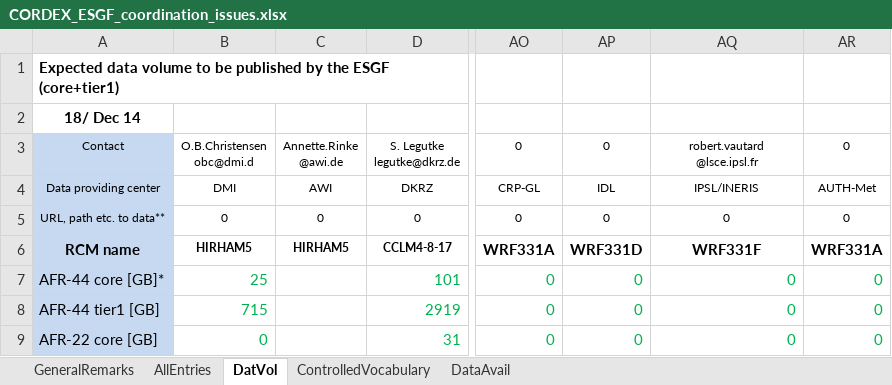
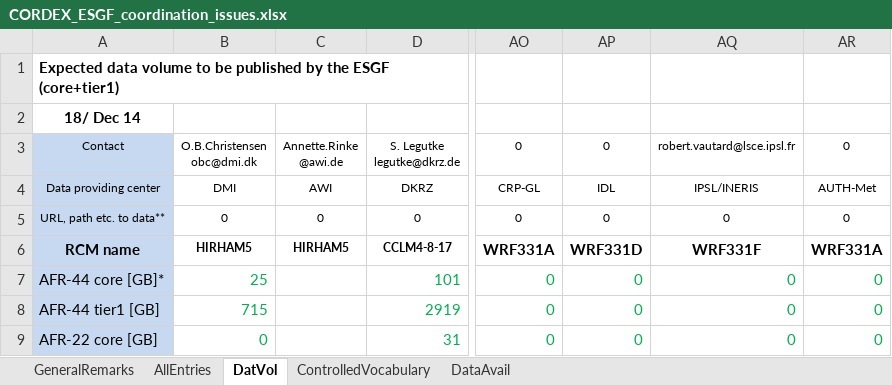
Before and after one commit to IS-ENES-Data/cordex, an Excel workbook: CORDEX_ESGF_coordination_issues.xlsx, sheet DatVol, drawn as a sheet; only a part is shown, gaps mark what is left out; values as stored, in another font and other column widths than the file's, no borders; ↵ is a line break in a cell; the diff names each change by its address in the sheet, - before the commit and + after, or states it on an @@ line.

```diff
--- a/CORDEX_ESGF_coordination_issues.xlsx (sheet DatVol)
+++ b/CORDEX_ESGF_coordination_issues.xlsx (sheet DatVol)
-B3: O.B.Christensen ↵ obc@dmi.d
+B3: O.B.Christensen ↵ obc@dmi.dk
-AQ3: robert.vautard ↵ @lsce.ipsl.fr
+AQ3: robert.vautard@lsce.ipsl.fr
```
Also changed, not shown: sheet AllEntries, sheet ControlledVocabulary.
